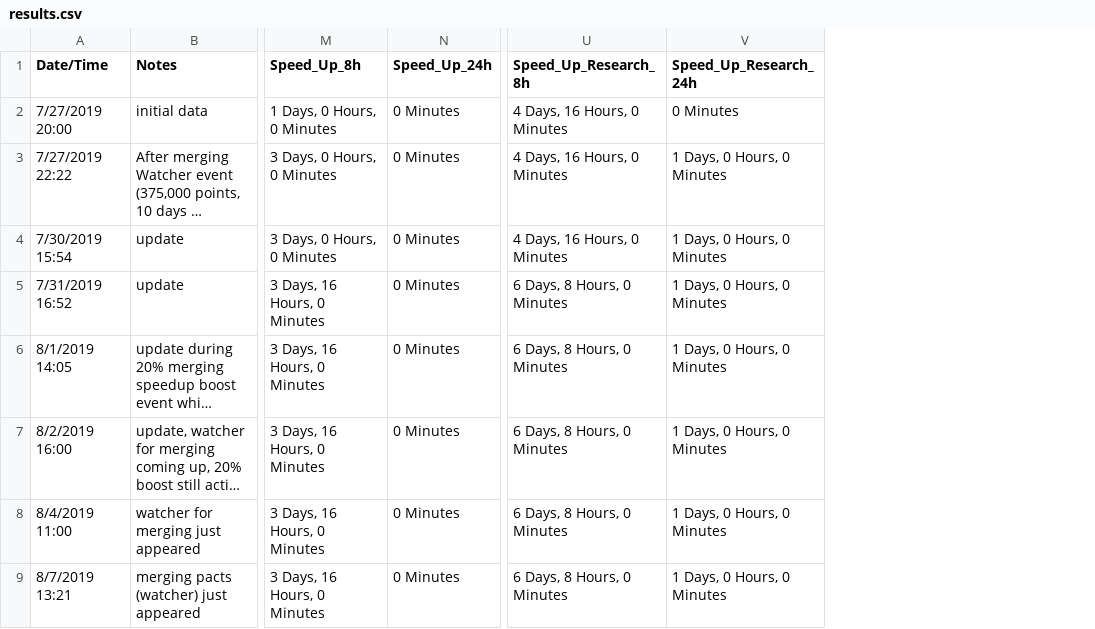
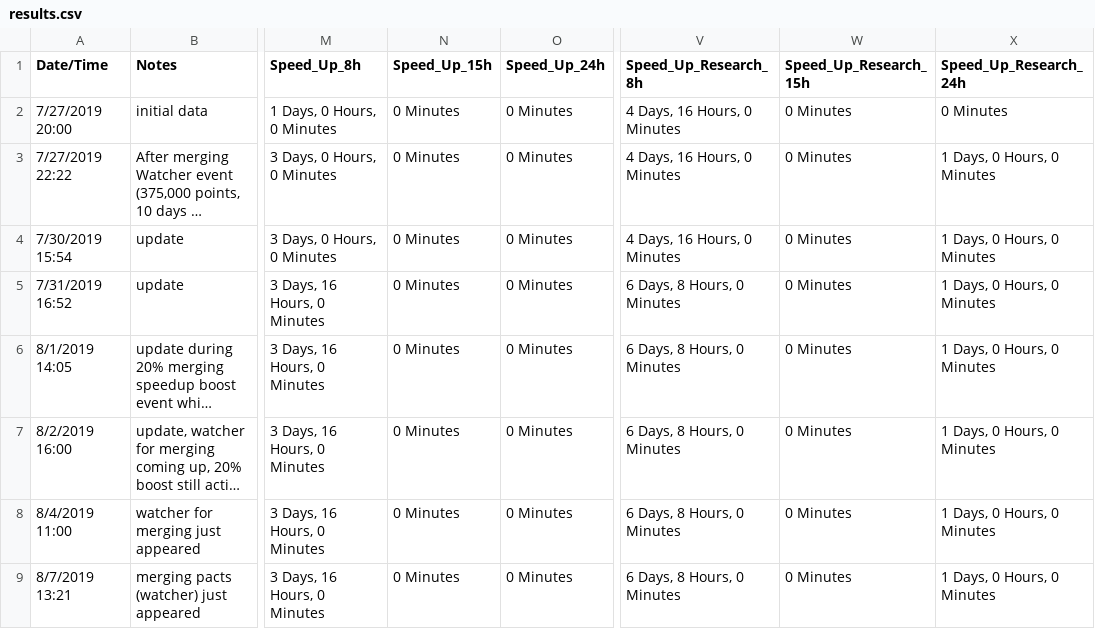
Before and after one commit to vincentwetzel/Lords_Mobile_Boost_Calculator, a CSV file: results.csv, drawn as a sheet; only a part is shown, gaps mark what is left out; long unchanged cells end in …; the diff covers the shown part only; the diff names each change by its address in the sheet, - before the commit and + after, or states it on an @@ line.

Commit message:
v1.2.3
Added 15h speedup to the list.

```diff
--- a/results.csv
+++ b/results.csv
+column N (Speed_Up_15h), rows 2-9: all 0 Minutes
+column W (Speed_Up_Research_15h), rows 2-9: all 0 Minutes
```
Also changed, not shown: 2 added rows and 1 edited cell elsewhere in this file, 1 other file.
